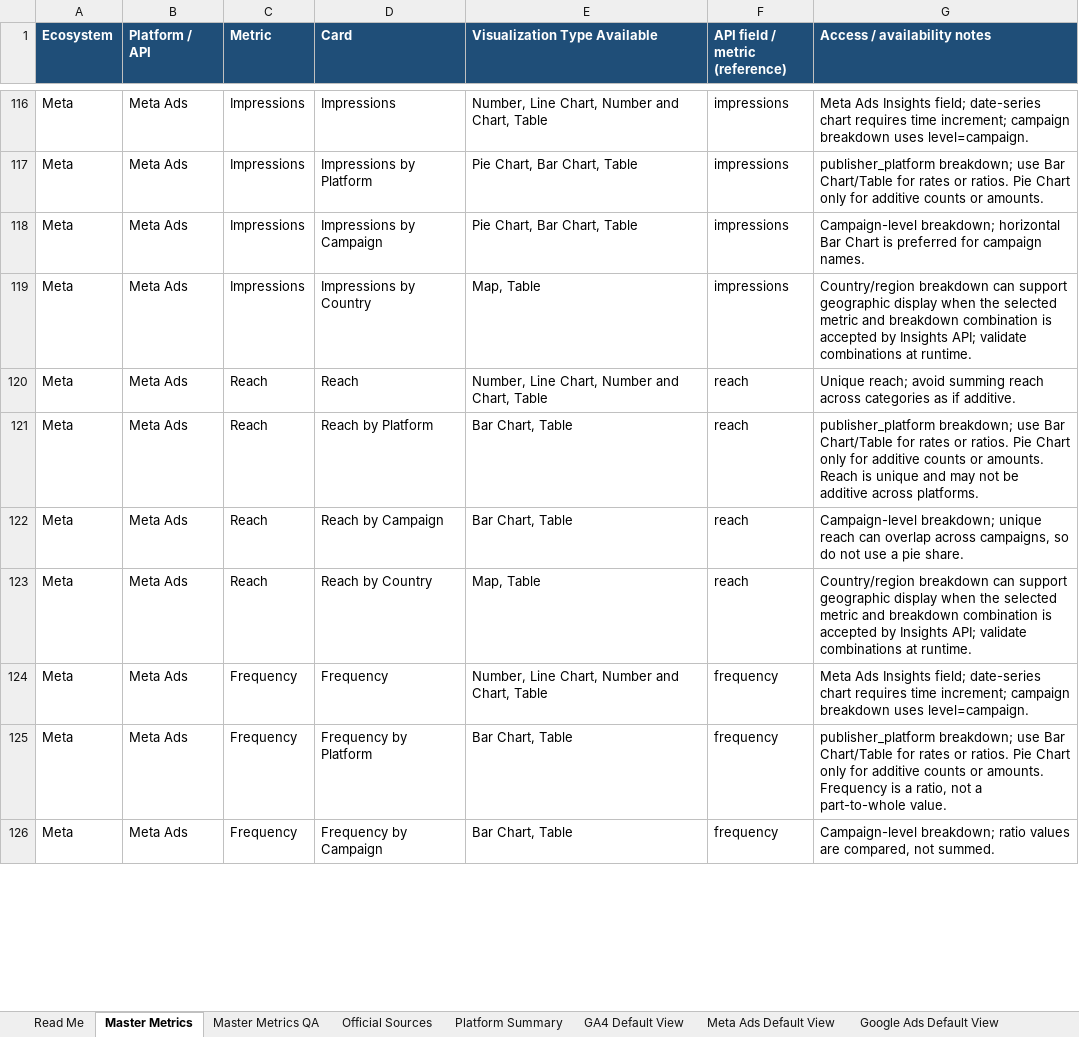
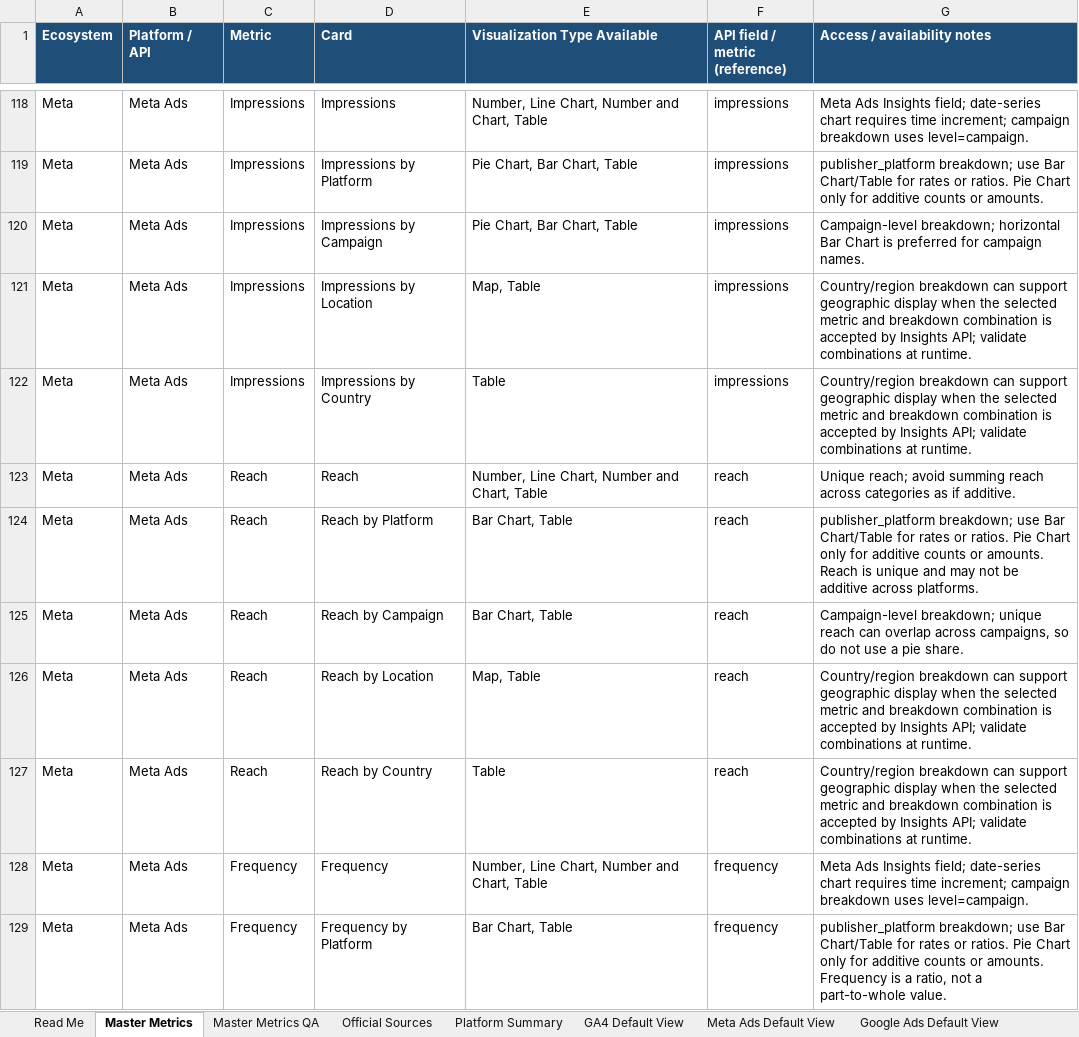
Before and after one commit to arystahendrick1-coder/getoneanalytics-card-playground, an Excel workbook: GetOneAnalytics_Master_Metrics_QA_Reviewed_v3.xlsx, sheet Master Metrics, drawn as a sheet; only a part is shown, gaps mark what is left out; the shorter side is filled out with more unchanged rows; values as stored, in another font and other column widths than the file's, no borders; addresses are those after the commit; the diff covers the shown part only; the diff names each change by its address in the sheet, - before the commit and + after, or states it on an @@ line.

```diff
--- a/GetOneAnalytics_Master_Metrics_QA_Reviewed_v3.xlsx (sheet Master Metrics)
+++ b/GetOneAnalytics_Master_Metrics_QA_Reviewed_v3.xlsx (sheet Master Metrics)
-D121 (Card): Impressions by Country
+D121 (Card): Impressions by Location
+row 122: Meta | Meta Ads | Impressions | Impressions by Country | Table | impressions | Country/region breakdown can support geographic display when the selected metric and breakdown combination is accepted by Insights API; validate combinations at runtime.
-D126 (Card): Reach by Country
+D126 (Card): Reach by Location
+row 127: Meta | Meta Ads | Reach | Reach by Country | Table | reach | Country/region breakdown can support geographic display when the selected metric and breakdown combination is accepted by Insights API; validate combinations at runtime.
```
Also changed, not shown: 19 added rows and 58 edited cells elsewhere in this sheet, sheet Master Metrics QA, sheet Platform Summary, sheet Read Me, sheet Meta Ads Default View, sheet GA4 Default View, sheet TikTok Organic Dashboard Layout, 5 more sheets, 2 other files.
